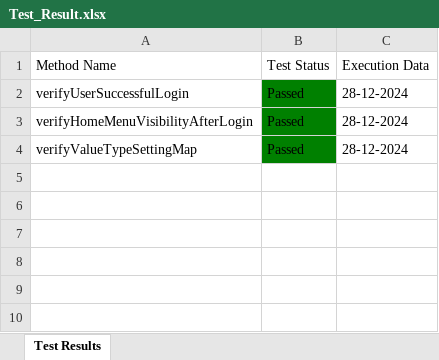
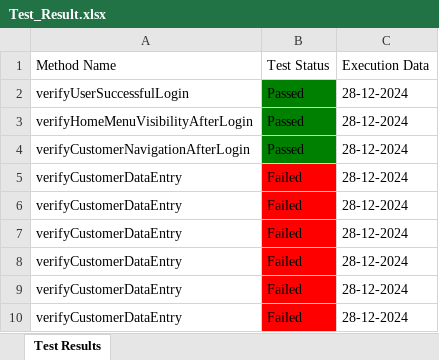
Before and after one commit to Fahim59/MAS_FloraFire, an Excel workbook: Test Results/Test_Result.xlsx, sheet Test Results, drawn as a sheet; values as stored, in another font and other column widths than the file's, no borders; the diff names each change by its address in the sheet, - before the commit and + after, or states it on an @@ line.

```diff
--- a/Test Results/Test_Result.xlsx (sheet Test Results)
+++ b/Test Results/Test_Result.xlsx (sheet Test Results)
-A4 (Method Name): verifyValueTypeSettingMap
+A4 (Method Name): verifyCustomerNavigationAfterLogin
+row 5: verifyCustomerDataEntry | Failed | 28-12-2024
+row 6: verifyCustomerDataEntry | Failed | 28-12-2024
+row 7: verifyCustomerDataEntry | Failed | 28-12-2024
+row 8: verifyCustomerDataEntry | Failed | 28-12-2024
+row 9: verifyCustomerDataEntry | Failed | 28-12-2024
+row 10: verifyCustomerDataEntry | Failed | 28-12-2024
```
Also changed, not shown: target/classes/ClientPortal_Data.xlsx, 23 other files.
